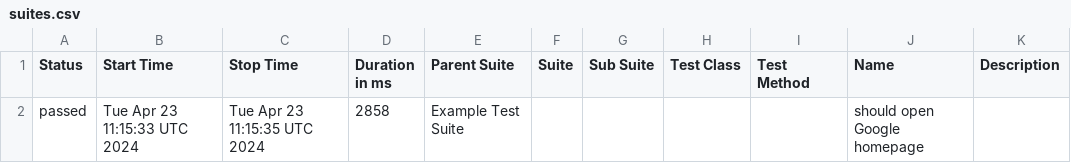
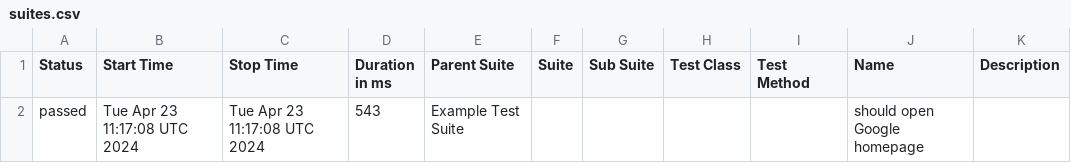
Before and after one commit to nikolaipenkev/psychic-octo-chainsaw, a CSV file: data/suites.csv, drawn as a sheet.

```diff
--- a/data/suites.csv
+++ b/data/suites.csv
@@ -1,2 +1,2 @@
 "Status","Start Time","Stop Time","Duration in ms","Parent Suite","Suite","Sub Suite","Test Class","Test Method","Name","Description"
-"passed","Tue Apr 23 11:15:33 UTC 2024","Tue Apr 23 11:15:35 UTC 2024","2858","Example Test Suite","","","","","should open Google homepage",""
+"passed","Tue Apr 23 11:17:08 UTC 2024","Tue Apr 23 11:17:08 UTC 2024","543","Example Test Suite","","","","","should open Google homepage",""
```
Also changed, not shown: 22 other files.
